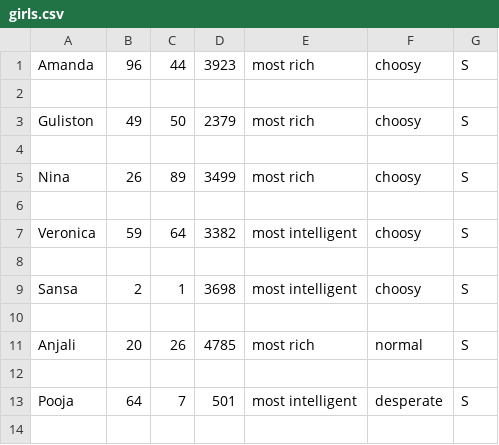
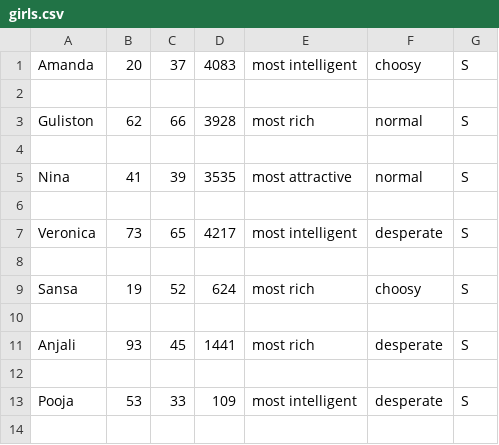
Before and after one commit to PPL-IIITA/ppl-assignment-19abhi71, a CSV file: Q_1/girls.csv, drawn as a sheet; only a part is shown; the diff covers the shown part only.

```diff
--- a/Q_1/girls.csv
+++ b/Q_1/girls.csv
@@ -1,14 +1,14 @@
-Amanda,96,44,3923,most rich,choosy,S
+Amanda,20,37,4083,most intelligent,choosy,S
 
-Guliston,49,50,2379,most rich,choosy,S
+Guliston,62,66,3928,most rich,normal,S
 
-Nina,26,89,3499,most rich,choosy,S
+Nina,41,39,3535,most attractive,normal,S
 
-Veronica,59,64,3382,most intelligent,choosy,S
+Veronica,73,65,4217,most intelligent,desperate,S
 
-Sansa,2,1,3698,most intelligent,choosy,S
+Sansa,19,52,624,most rich,choosy,S
 
-Anjali,20,26,4785,most rich,normal,S
+Anjali,93,45,1441,most rich,desperate,S
 
-Pooja,64,7,501,most intelligent,desperate,S
+Pooja,53,33,109,most intelligent,desperate,S
 
```
Also changed, not shown: 25 edited cells elsewhere in this file, Q_1/guys.csv, 1 other file.
